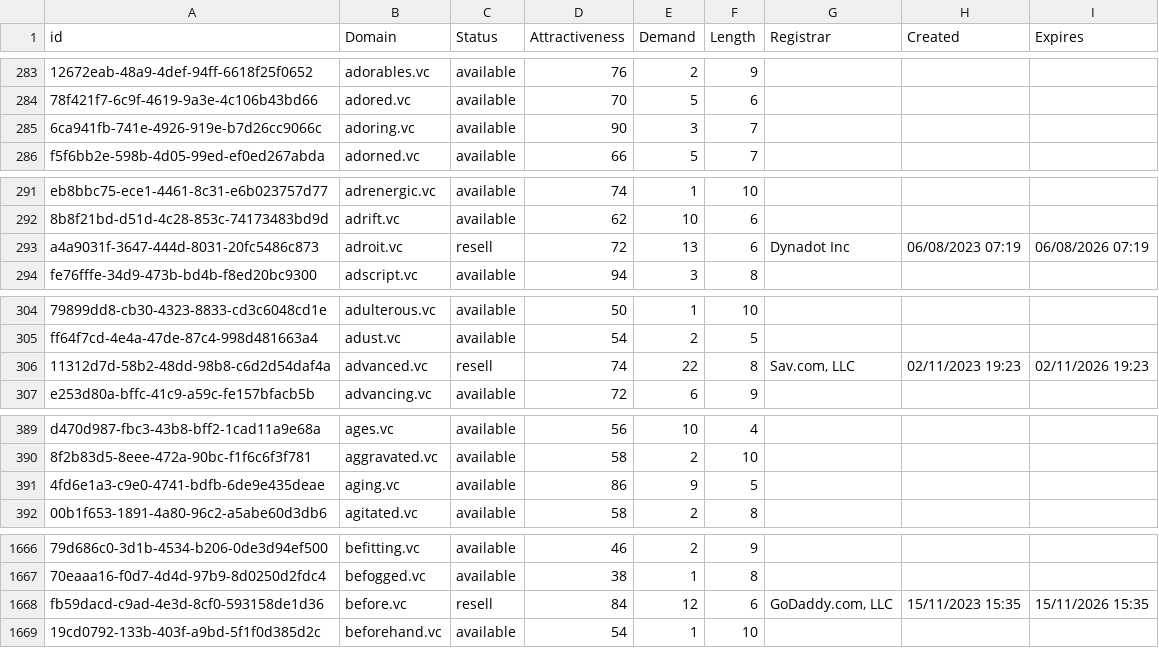
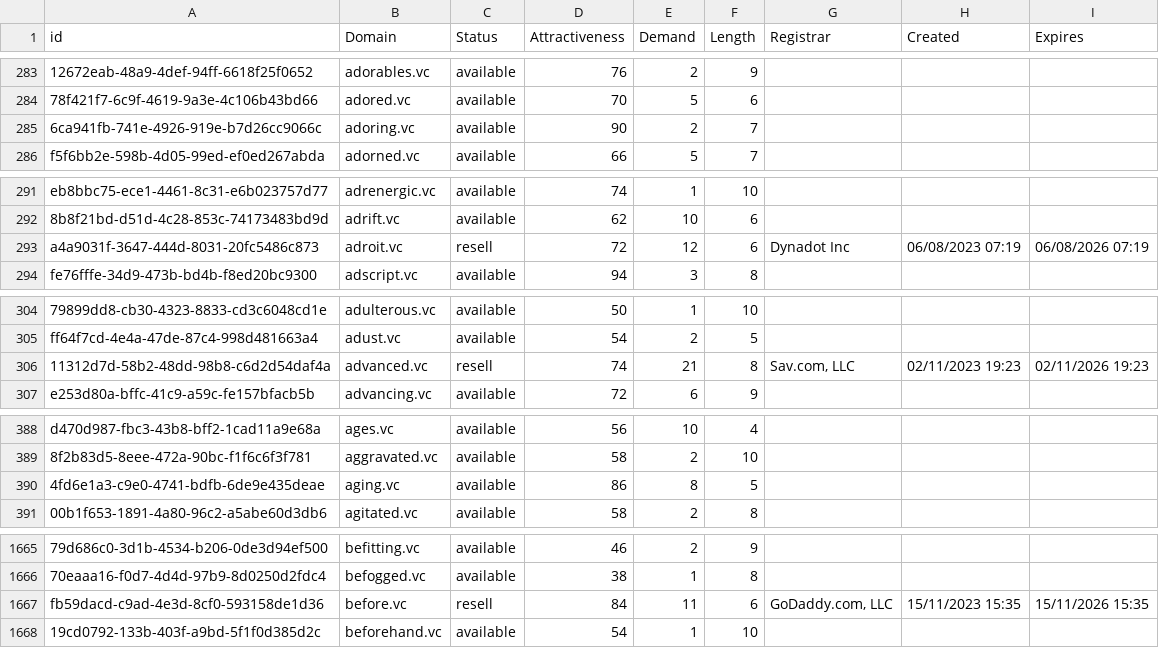
Before and after one commit to UniqueDomains/vc-oneword-domains, a CSV file: vc.csv, drawn as a sheet; only a part is shown, gaps mark what is left out; addresses are those after the commit; the diff covers the shown part only; the diff names each change by its address in the sheet, - before the commit and + after, or states it on an @@ line.

```diff
--- a/vc.csv
+++ b/vc.csv
-E285 (Demand): 3
+E285 (Demand): 2
-E293 (Demand): 13
+E293 (Demand): 12
-E306 (Demand): 22
+E306 (Demand): 21
-E390 (Demand): 9
+E390 (Demand): 8
-E1667 (Demand): 12
+E1667 (Demand): 11
```
Also changed, not shown: 1 added row, 1 removed row and 39 edited cells elsewhere in this file, 2 other files.
